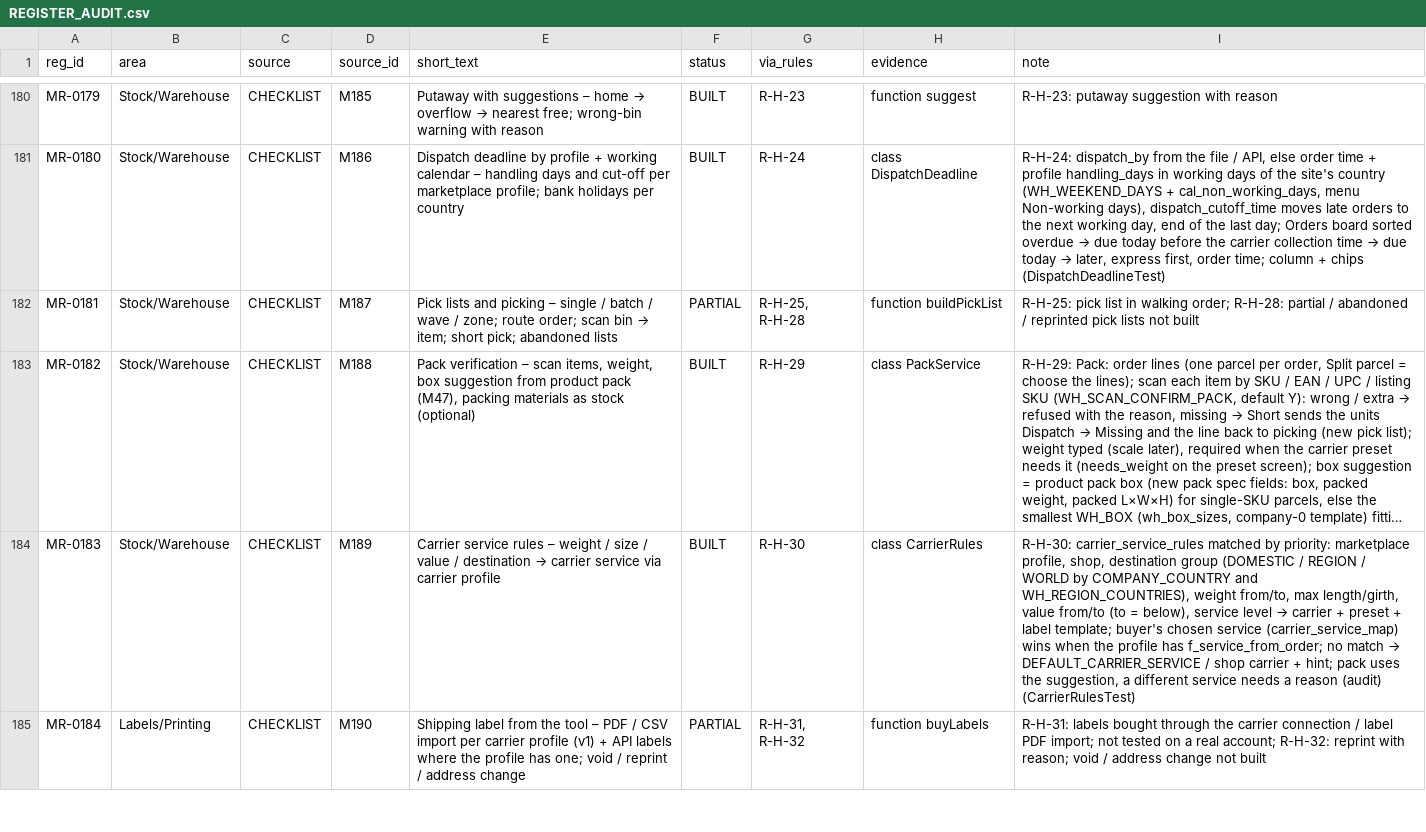
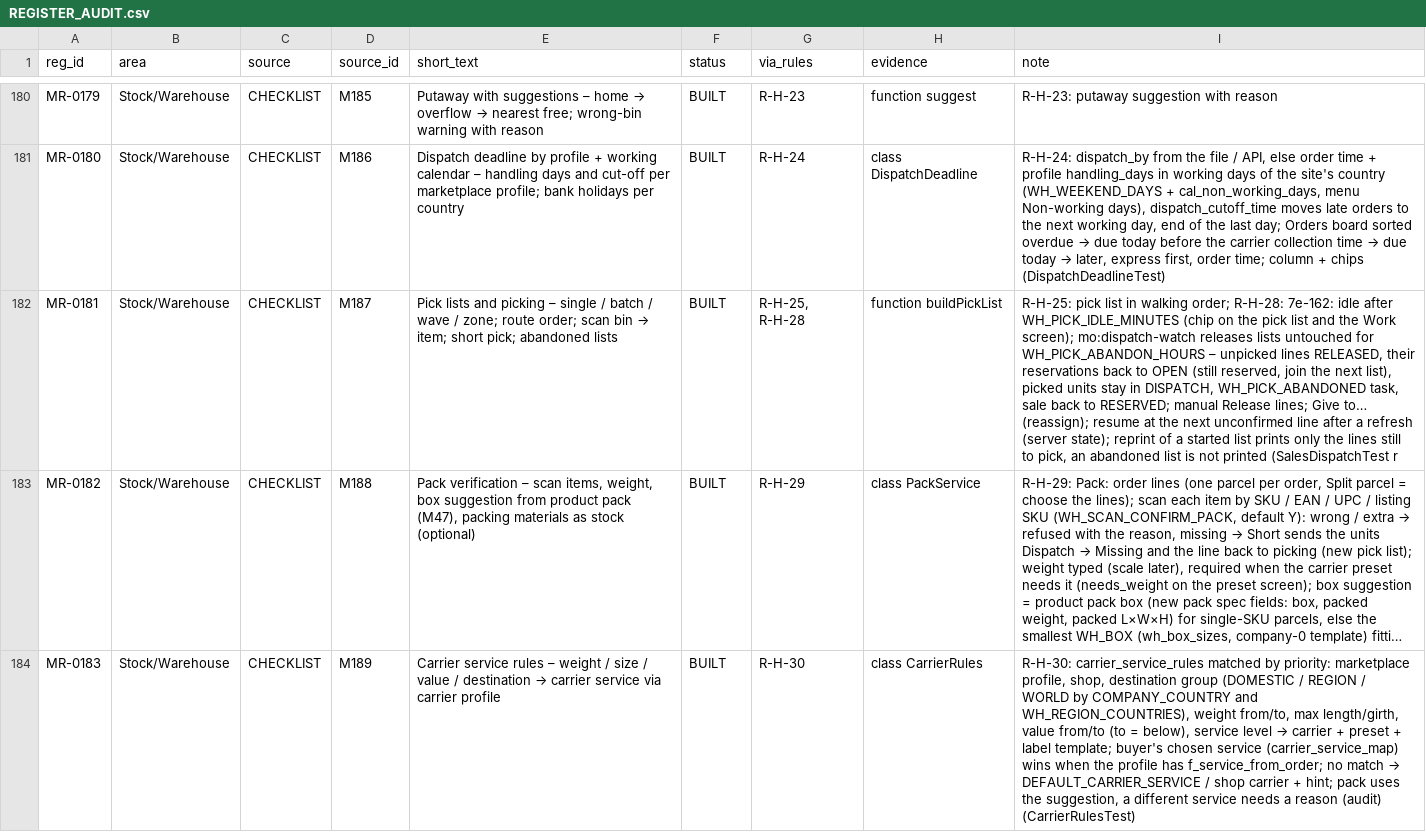
Before and after one commit to aemporio6/moreorderz, a CSV file: audit/REGISTER_AUDIT.csv, drawn as a sheet; only a part is shown, gaps mark what is left out; the shorter side is filled out with more unchanged rows; long unchanged cells end in …; the diff covers the shown part only; the diff names each change by its address in the sheet, - before the commit and + after, or states it on an @@ line.

```diff
--- a/audit/REGISTER_AUDIT.csv
+++ b/audit/REGISTER_AUDIT.csv
-F182 (status): PARTIAL
+F182 (status): BUILT
-I182 (note): …order; R-H-28: partial / abandoned / reprinted pick lists not built
+I182 (note): …order; R-H-28: 7e-162: idle after WH_PICK_IDLE_MINUTES (chip on the pick list and the Work screen); mo:dispatch-watch releases lists untouched for WH_PICK_ABANDON_HOURS – unpicked lines RELEASED, their reservations back to OPEN (still reserved, join the next list), picked units stay in DISPATCH, WH_PICK_ABANDONED task, sale back to RESERVED; manual Release lines; Give to… (reassign); resume at the next unconfirmed line after a refresh (server state); reprint of a started list prints only the lines still to pick, an abandoned list is not printed (SalesDispatchTest r
```
Also changed, not shown: 10 edited cells elsewhere in this file, 11 other files.
